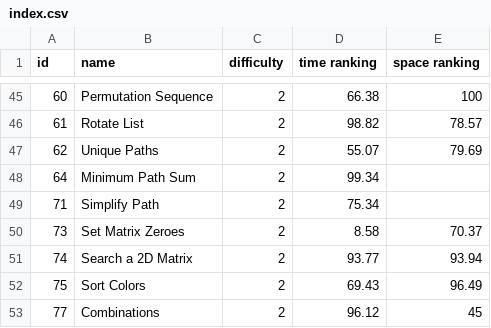
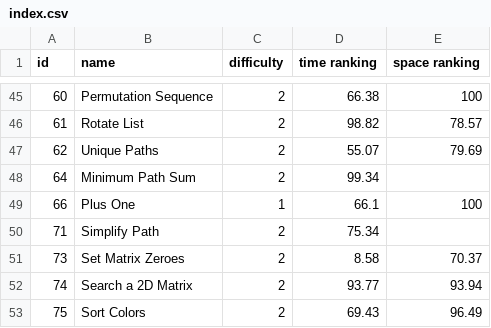
Before and after one commit to LouYu2015/leetcode, a CSV file: index.csv, drawn as a sheet; only a part is shown, gaps mark what is left out; the shorter side is filled out with more unchanged rows.

```diff
--- a/index.csv
+++ b/index.csv
@@ -48,2 +48,3 @@ id, name, difficulty,time  ranking,space ranking
 64,Minimum Path Sum,2,99.34,
+66,Plus One,1,66.1,100
 71,Simplify Path,2,75.34,
```
Also changed, not shown: 1 other file.
